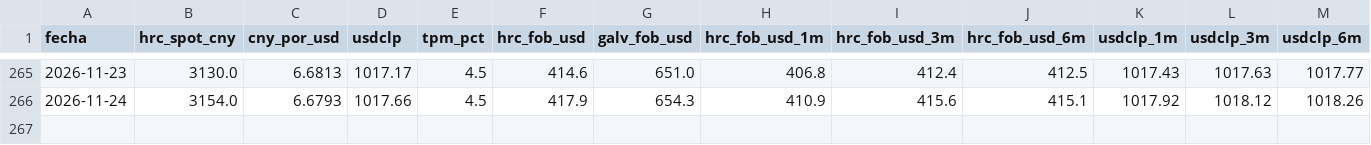
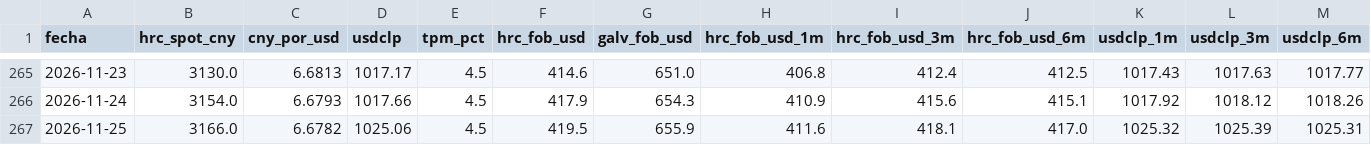
Before and after one commit to pablointupac/monitor-acero, a CSV file: data/history.csv, drawn as a sheet; only a part is shown, gaps mark what is left out.

```diff
--- a/data/history.csv
+++ b/data/history.csv
@@ -266 +266,2 @@ fecha,hrc_spot_cny,cny_por_usd,usdclp,tpm_pct,hrc_fob_usd,galv_fob_usd,hrc_fob_u
 2026-11-24,3154.0,6.6793,1017.66,4.5,417.9,654.3,410.9,415.6,415.1,1017.92,1018.12,1018.26
+2026-11-25,3166.0,6.6782,1025.06,4.5,419.5,655.9,411.6,418.1,417.0,1025.32,1025.39,1025.31
```
Also changed, not shown: 1 other file.
